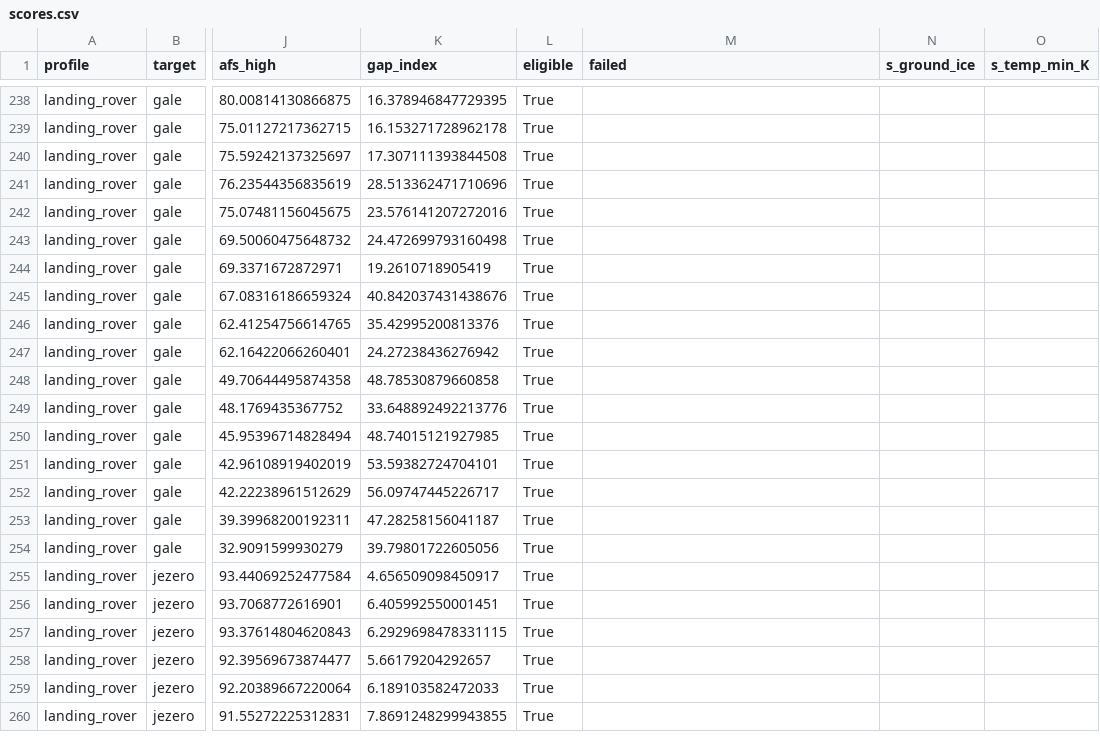
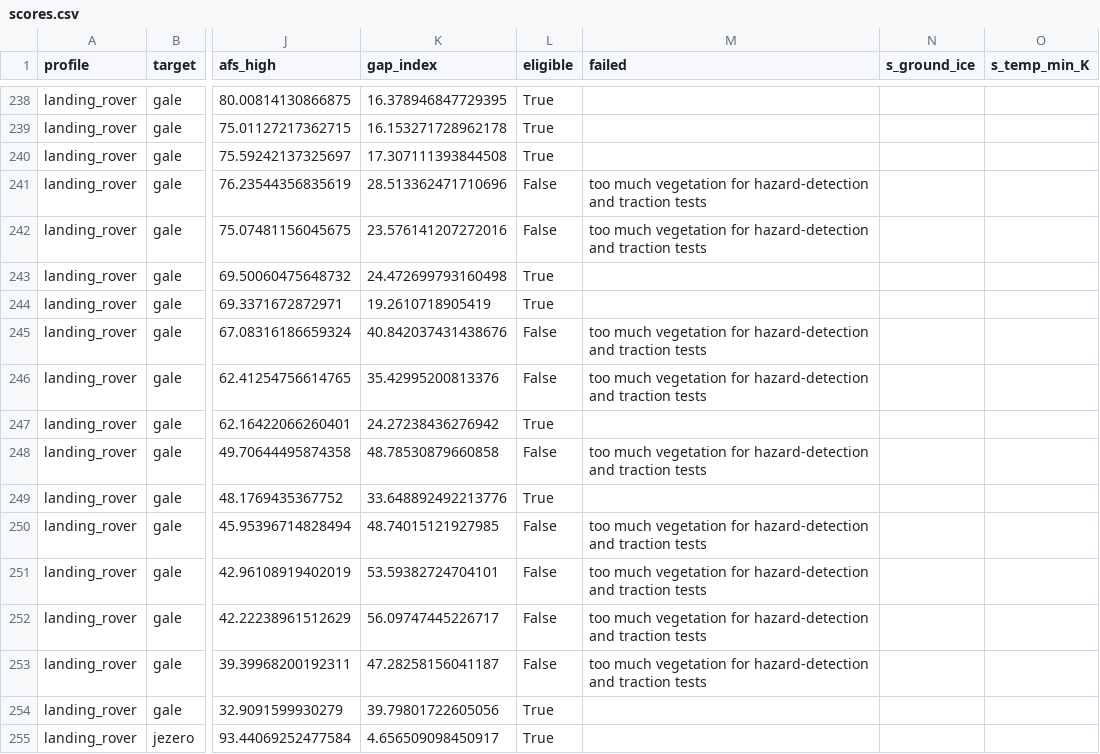
Before and after one commit to layananabosi/Nasa-space-app-challenge, a CSV file: data/processed/scores.csv, drawn as a sheet; only a part is shown, gaps mark what is left out; the shorter side is filled out with more unchanged rows; the diff covers the shown part only; the diff names each change by its address in the sheet, - before the commit and + after, or states it on an @@ line.

```diff
--- a/data/processed/scores.csv
+++ b/data/processed/scores.csv
-L241:L242 (eligible): True
+L241:L242 (eligible): False
-M241:M242 (failed): (empty)
+M241:M242 (failed): too much vegetation for hazard-detection and traction tests
-L245:L246 (eligible): True
+L245:L246 (eligible): False
-M245:M246 (failed): (empty)
+M245:M246 (failed): too much vegetation for hazard-detection and traction tests
-L248 (eligible): True
+L248 (eligible): False
-M248 (failed): (empty)
+M248 (failed): too much vegetation for hazard-detection and traction tests
-L250:L253 (eligible): True
+L250:L253 (eligible): False
-M250:M253 (failed): (empty)
+M250:M253 (failed): too much vegetation for hazard-detection and traction tests
```
Also changed, not shown: 54 edited cells elsewhere in this file, data/processed/eligible.csv, data/processed/validation.csv, 18 other files.
